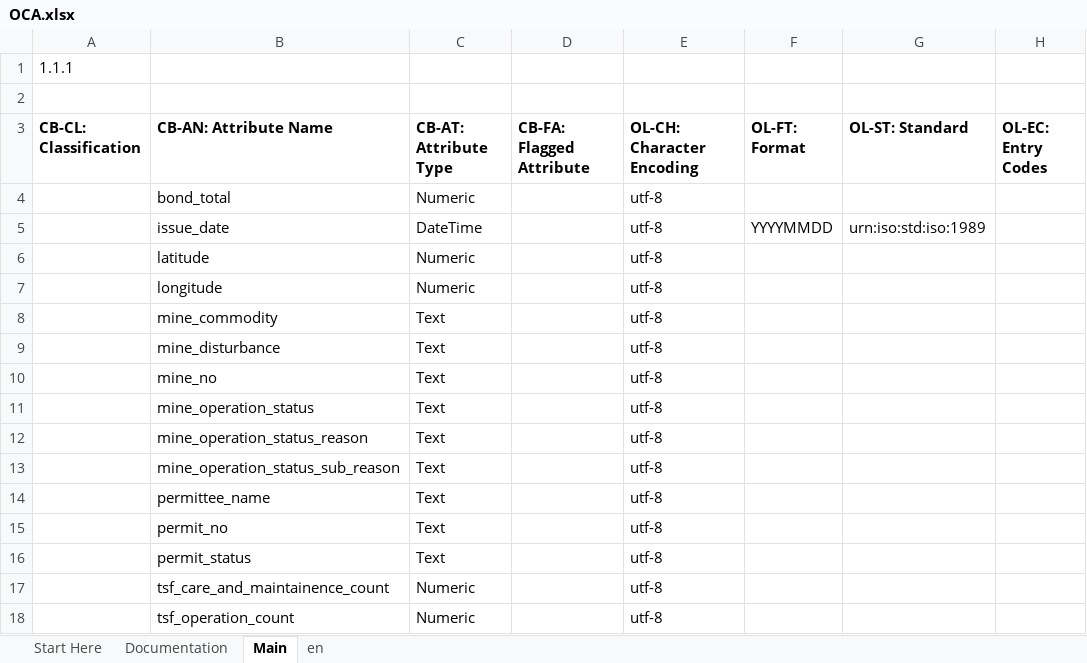
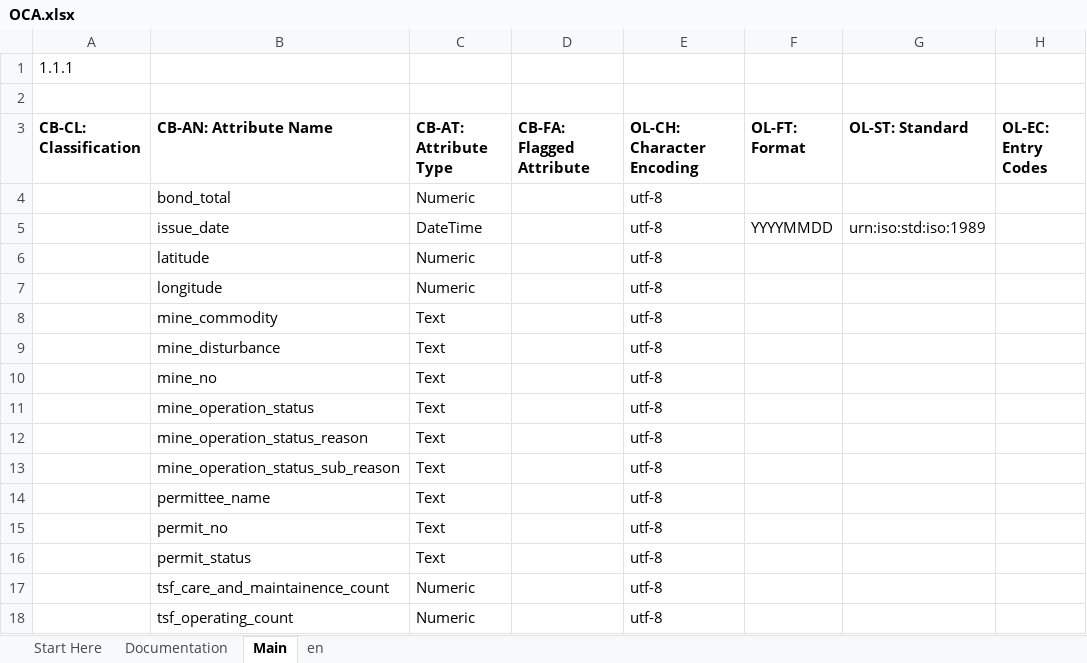
Before and after one commit to bcgov/aries-oca-bundles, an Excel workbook: OCABundles/schema/bcgov-digital-trust/mines-act-permit-1_1_1/OCA.xlsx, sheet Main, drawn as a sheet; only a part is shown; values as stored, in another font and other column widths than the file's, no borders; conditional formats not drawn; the diff names each change by its address in the sheet, - before the commit and + after, or states it on an @@ line.

```diff
--- a/OCABundles/schema/bcgov-digital-trust/mines-act-permit-1_1_1/OCA.xlsx (sheet Main)
+++ b/OCABundles/schema/bcgov-digital-trust/mines-act-permit-1_1_1/OCA.xlsx (sheet Main)
-B18 (CB-AN: Attribute Name): tsf_operation_count
+B18 (CB-AN: Attribute Name): tsf_operating_count
```
Also changed, not shown: sheet en, charts or pictures, 1 other file.
